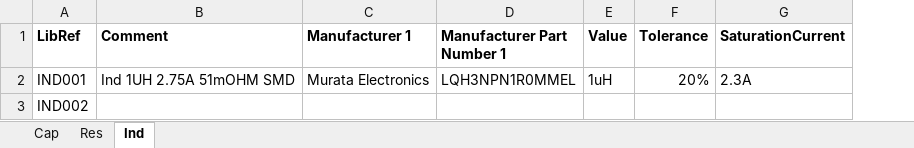
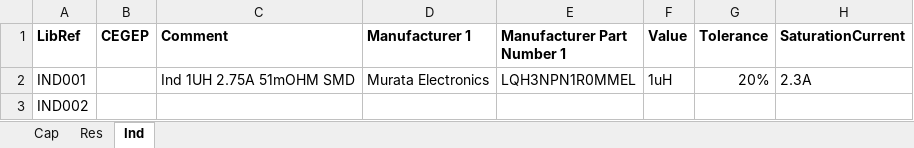
Before and after one commit to currentleak/243-TEP_Altium-Lib, an Excel workbook: TEP_243-Altium_RLC_Librairie.xlsx, sheet Ind, drawn as a sheet; only a part is shown; values as stored, in another font and other column widths than the file's, no borders; the diff names each change by its address in the sheet, - before the commit and + after, or states it on an @@ line.

Commit message:
ajout d'une colonne #piece cegep

```diff
--- a/TEP_243-Altium_RLC_Librairie.xlsx (sheet Ind)
+++ b/TEP_243-Altium_RLC_Librairie.xlsx (sheet Ind)
+column B (CEGEP), empty
```
Also changed, not shown: sheet Cap, sheet Res.
